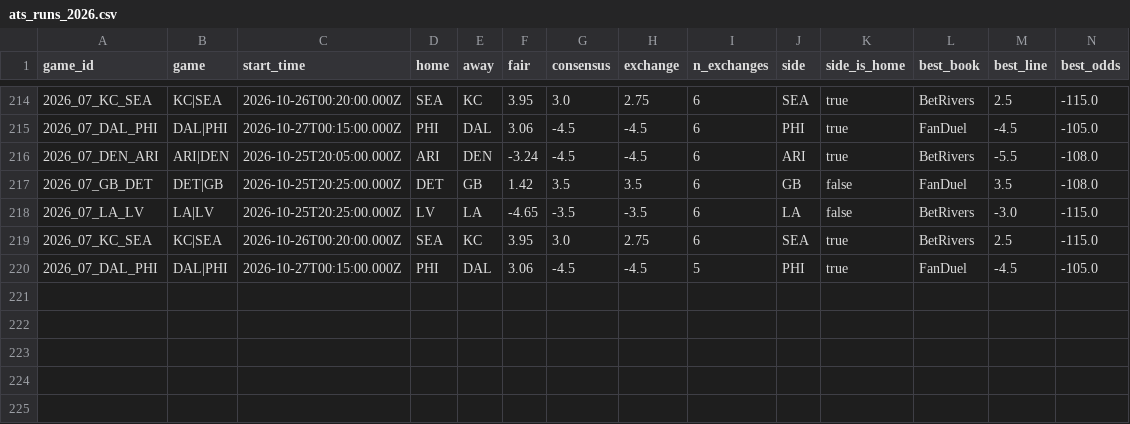
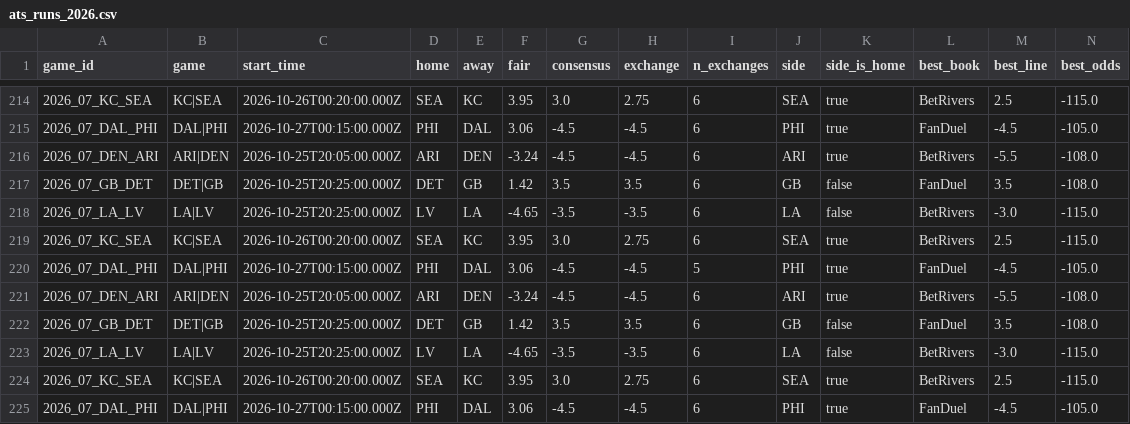
Before and after one commit to wbblanck/nfl-betting-model, a CSV file: data/live/ats_runs_2026.csv, drawn as a sheet; only a part is shown, gaps mark what is left out; rows hold the shown columns only; the diff names each change by its address in the sheet, - before the commit and + after, or states it on an @@ line.

Commit message:
S1 live: 0 16 * * 0

```diff
--- a/data/live/ats_runs_2026.csv
+++ b/data/live/ats_runs_2026.csv
+row 221: 2026_07_DEN_ARI | ARI|DEN | 2026-10-25T20:05:00.000Z | ARI | DEN | -3.24 | -4.5 | -4.5 | 6 | ARI | true | BetRivers | -5.5 | -108.0
+row 222: 2026_07_GB_DET | DET|GB | 2026-10-25T20:25:00.000Z | DET | GB | 1.42 | 3.5 | 3.5 | 6 | GB | false | FanDuel | 3.5 | -108.0
+row 223: 2026_07_LA_LV | LA|LV | 2026-10-25T20:25:00.000Z | LV | LA | -4.65 | -3.5 | -3.5 | 6 | LA | false | BetRivers | -3.0 | -115.0
+row 224: 2026_07_KC_SEA | KC|SEA | 2026-10-26T00:20:00.000Z | SEA | KC | 3.95 | 3.0 | 2.75 | 6 | SEA | true | BetRivers | 2.5 | -115.0
+row 225: 2026_07_DAL_PHI | DAL|PHI | 2026-10-27T00:15:00.000Z | PHI | DAL | 3.06 | -4.5 | -4.5 | 6 | PHI | true | FanDuel | -4.5 | -105.0
```
Also changed, not shown: data/live/ats_record_2026.csv, data/live/openmarkets_compare_2026.csv, 10 other files.
